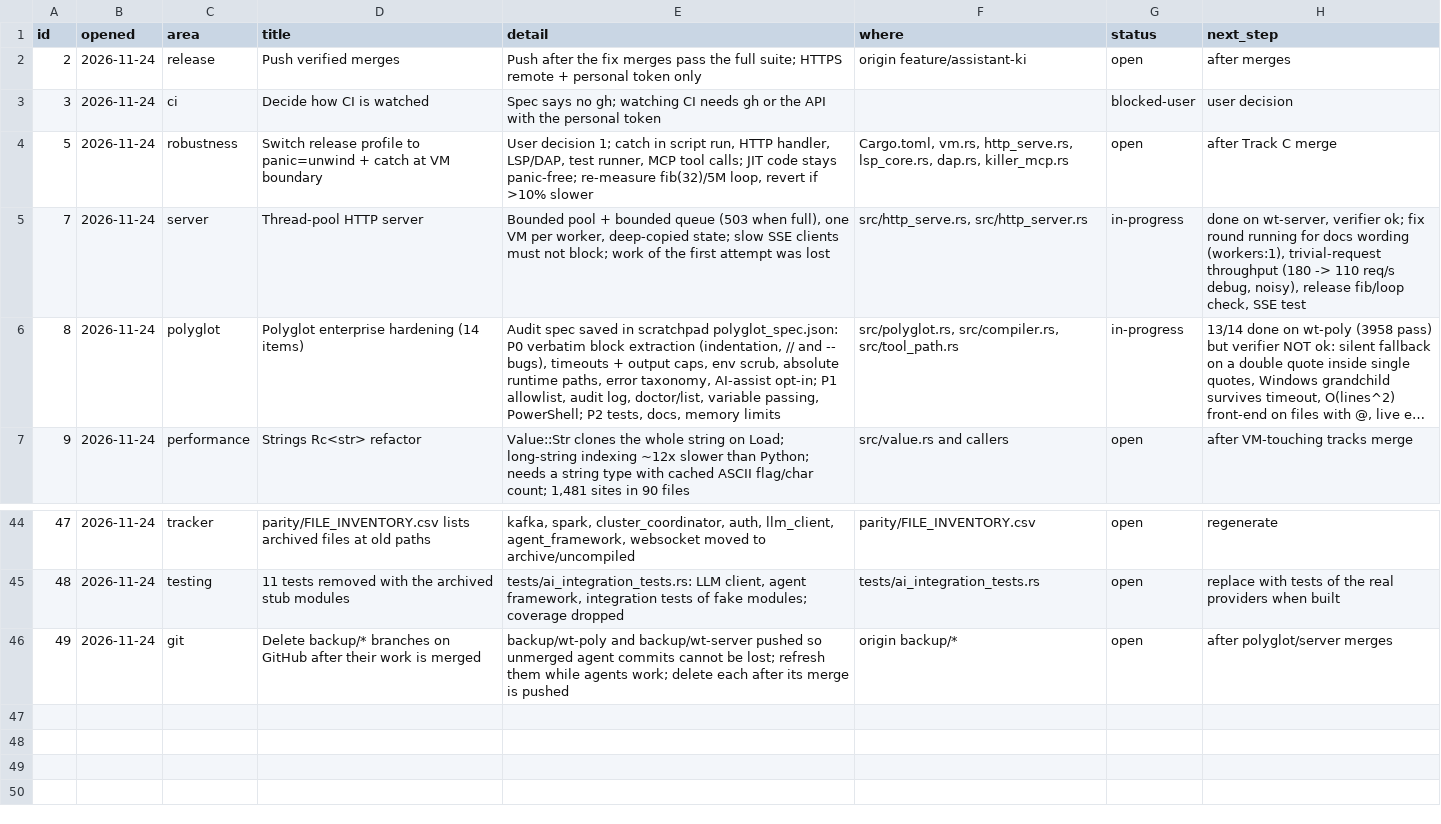
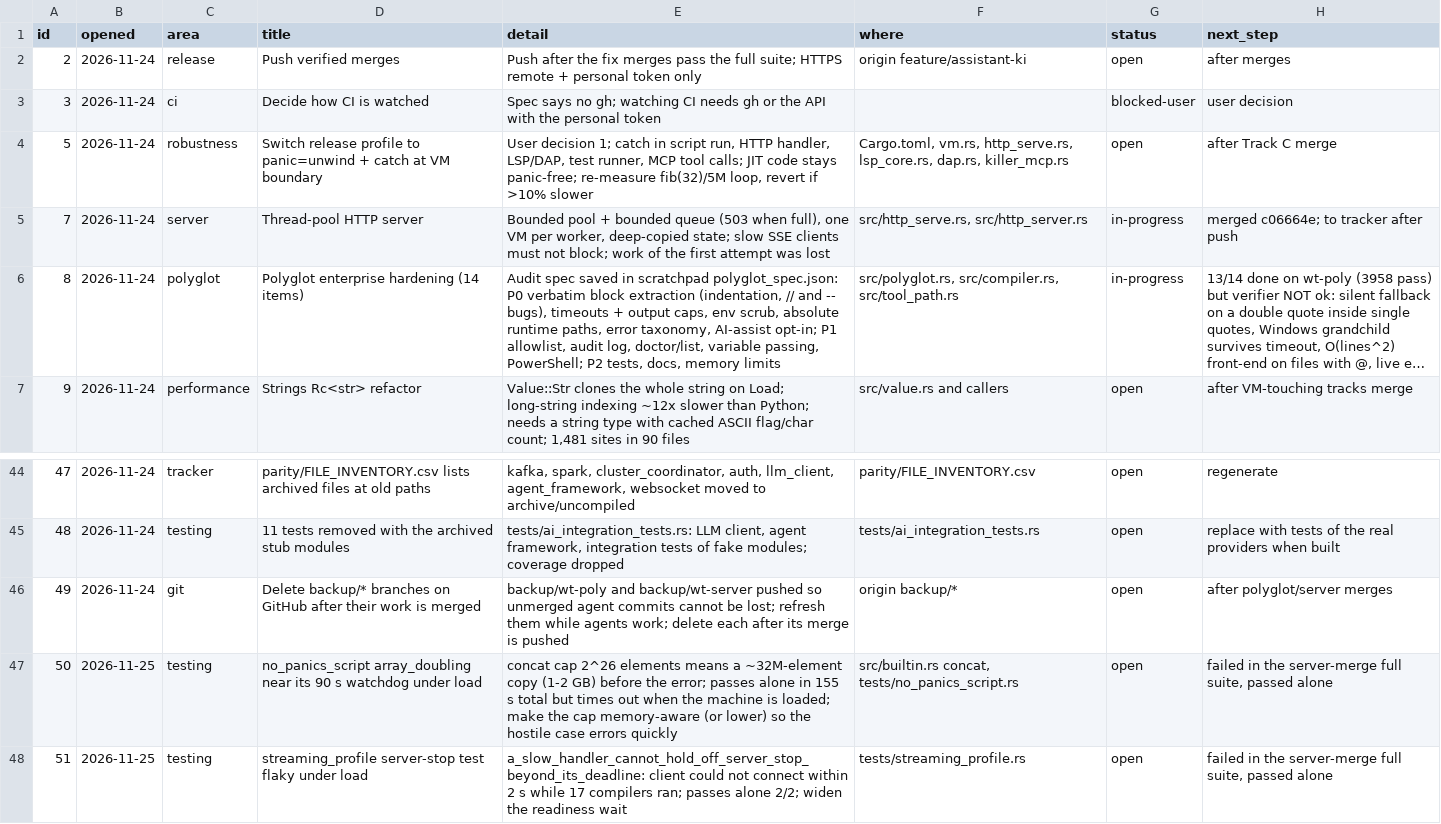
Before and after one commit to arunkatherashala/Killer, a CSV file: OPEN_ITEMS.csv, drawn as a sheet; only a part is shown, gaps mark what is left out; long unchanged cells end in …; the diff names each change by its address in the sheet, - before the commit and + after, or states it on an @@ line.

```diff
--- a/OPEN_ITEMS.csv
+++ b/OPEN_ITEMS.csv
-H5 (next_step): done on wt-server, verifier ok; fix round running for docs wording (workers:1), trivial-request throughput (180 -> 110 req/s debug, noisy), release fib/loop check, SSE test
+H5 (next_step): merged c06664e; to tracker after push
+row 47: 50 | 2026-11-25 | testing | no_panics_script array_doubling near its 90 s watchdog under load | concat cap 2^26 elements means a ~32M-element copy (1-2 GB) before the error; passes alone in 155 s total but times out when the machine is loaded; make the cap memory-aware (or lower) so the hostile case errors quickly | src/builtin.rs concat, tests/no_panics_script.rs | open | failed in the server-merge full suite, passed alone
+row 48: 51 | 2026-11-25 | testing | streaming_profile server-stop test flaky under load | a_slow_handler_cannot_hold_off_server_stop_beyond_its_deadline: client could not connect within 2 s while 17 compilers ran; passes alone 2/2; widen the readiness wait | tests/streaming_profile.rs | open | failed in the server-merge full suite, passed alone
```
